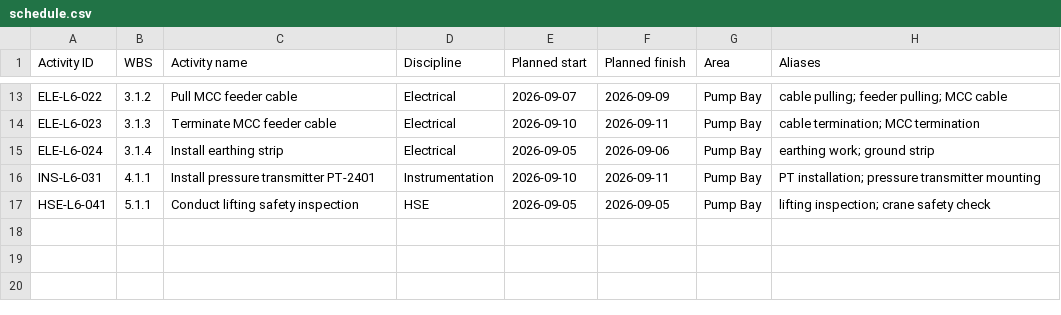
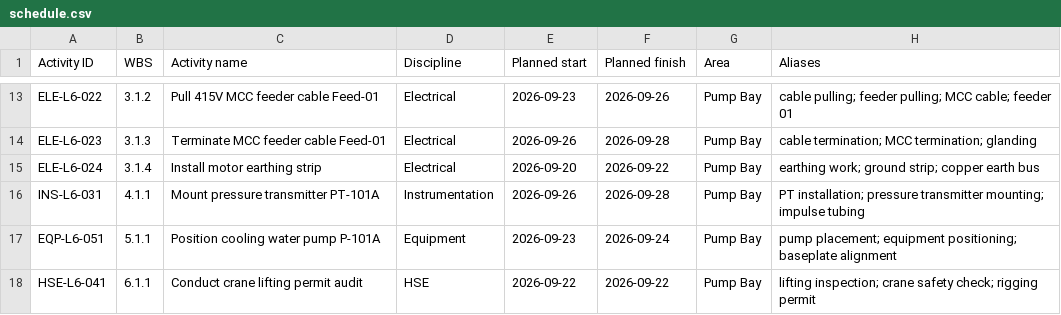
Before and after one commit to Gokulakannan2005/SIH_122, a CSV file: demo-data/schedule.csv, drawn as a sheet; only a part is shown, gaps mark what is left out; the diff covers the shown part only.

```diff
--- a/demo-data/schedule.csv
+++ b/demo-data/schedule.csv
@@ -13,5 +13,6 @@
-"ELE-L6-022","3.1.2","Pull MCC feeder cable","Electrical","2026-09-07","2026-09-09","Pump Bay","cable pulling; feeder pulling; MCC cable"
-"ELE-L6-023","3.1.3","Terminate MCC feeder cable","Electrical","2026-09-10","2026-09-11","Pump Bay","cable termination; MCC termination"
-"ELE-L6-024","3.1.4","Install earthing strip","Electrical","2026-09-05","2026-09-06","Pump Bay","earthing work; ground strip"
-"INS-L6-031","4.1.1","Install pressure transmitter PT-2401","Instrumentation","2026-09-10","2026-09-11","Pump Bay","PT installation; pressure transmitter mounting"
-"HSE-L6-041","5.1.1","Conduct lifting safety inspection","HSE","2026-09-05","2026-09-05","Pump Bay","lifting inspection; crane safety check"
+"ELE-L6-022","3.1.2","Pull 415V MCC feeder cable Feed-01","Electrical","2026-09-23","2026-09-26","Pump Bay","cable pulling; feeder pulling; MCC cable; feeder 01"
+"ELE-L6-023","3.1.3","Terminate MCC feeder cable Feed-01","Electrical","2026-09-26","2026-09-28","Pump Bay","cable termination; MCC termination; glanding"
+"ELE-L6-024","3.1.4","Install motor earthing strip","Electrical","2026-09-20","2026-09-22","Pump Bay","earthing work; ground strip; copper earth bus"
+"INS-L6-031","4.1.1","Mount pressure transmitter PT-101A","Instrumentation","2026-09-26","2026-09-28","Pump Bay","PT installation; pressure transmitter mounting; impulse tubing"
+"EQP-L6-051","5.1.1","Position cooling water pump P-101A","Equipment","2026-09-23","2026-09-24","Pump Bay","pump placement; equipment positioning; baseplate alignment"
+"HSE-L6-041","6.1.1","Conduct crane lifting permit audit","HSE","2026-09-22","2026-09-22","Pump Bay","lifting inspection; crane safety check; rigging permit"
```
Also changed, not shown: 32 edited cells elsewhere in this file, demo_sample_files/01_Master_Schedule_P6_Baseline.csv, demo_sample_files/03_Contractor_Daily_Progress_Sheet.csv, 43 other files.
